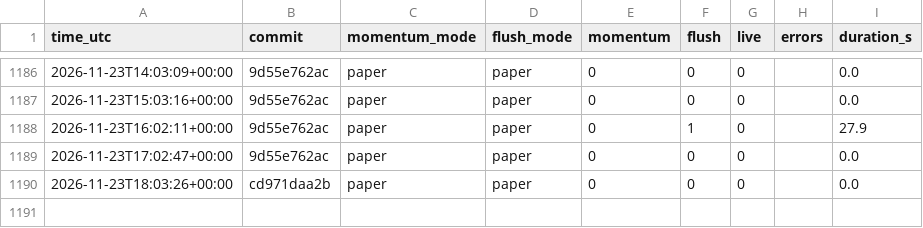
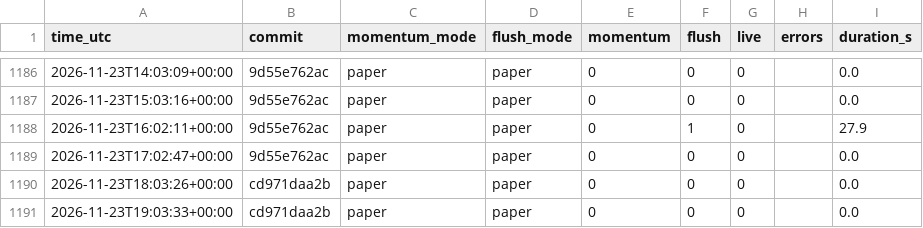
Before and after one commit to daijobudesu69/Crypto-RMF, a CSV file: state/runs.csv, drawn as a sheet; only a part is shown, gaps mark what is left out; the diff names each change by its address in the sheet, - before the commit and + after, or states it on an @@ line.

```diff
--- a/state/runs.csv
+++ b/state/runs.csv
+row 1191: 2026-11-23T19:03:33+00:00 | cd971daa2b | paper | paper | 0 | 0 | 0 |  | 0.0
```
